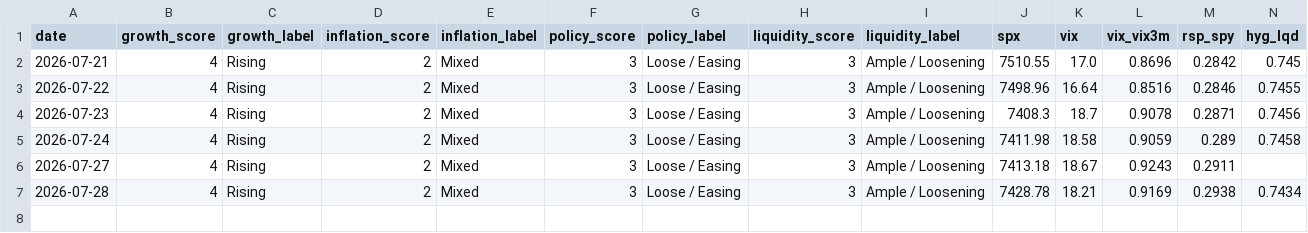
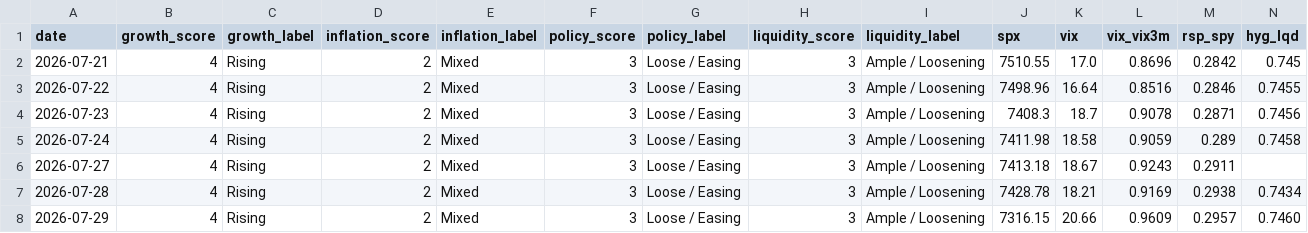
Before and after one commit to Krysson/CapitalMarketsMacro, a CSV file: history/signals.csv, drawn as a sheet; only a part is shown; rows hold the shown columns only; the diff names each change by its address in the sheet, - before the commit and + after, or states it on an @@ line.

```diff
--- a/history/signals.csv
+++ b/history/signals.csv
+row 8: 2026-07-29 | 4 | Rising | 2 | Mixed | 3 | Loose / Easing | 3 | Ample / Loosening | 7316.15 | 20.66 | 0.9609 | 0.2957 | 0.7460
```
Also changed, not shown: history/breadth.csv, history/flows.csv.
